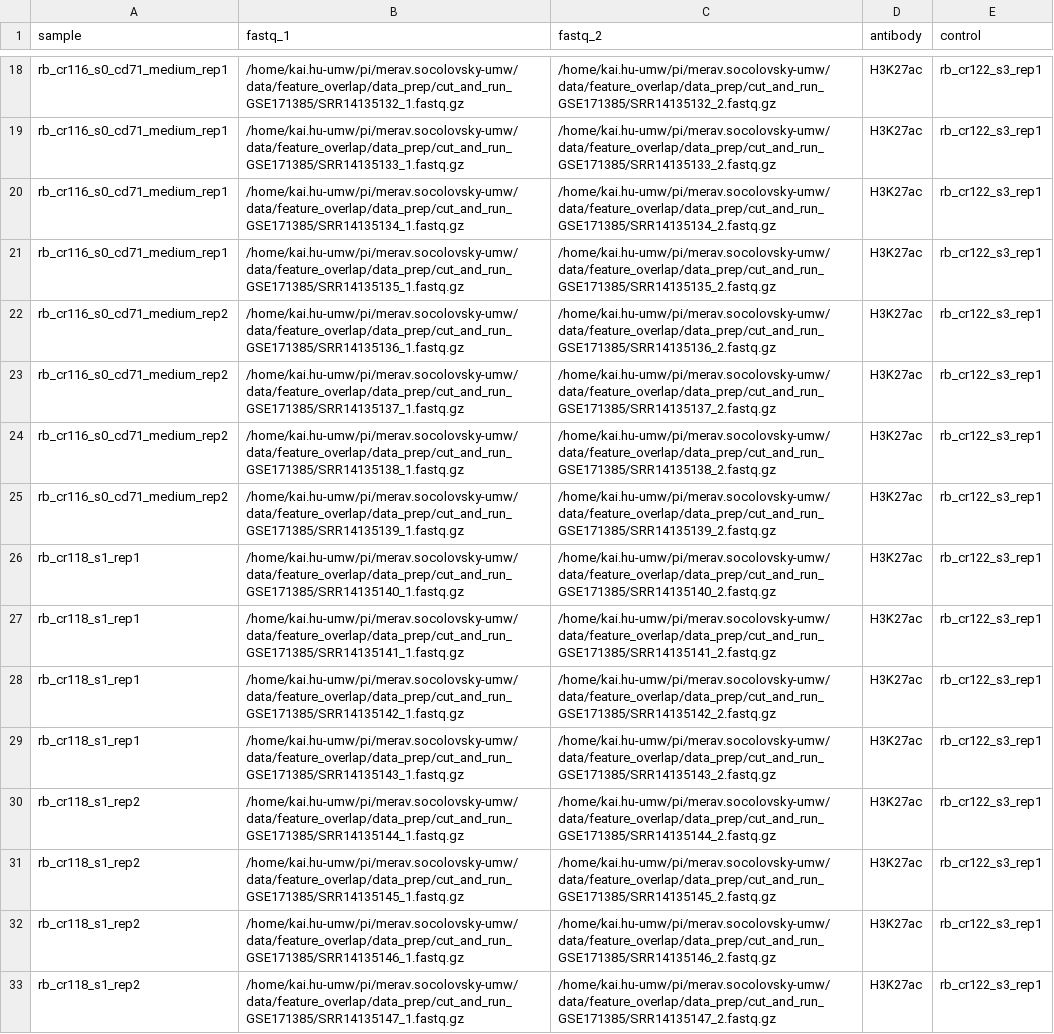
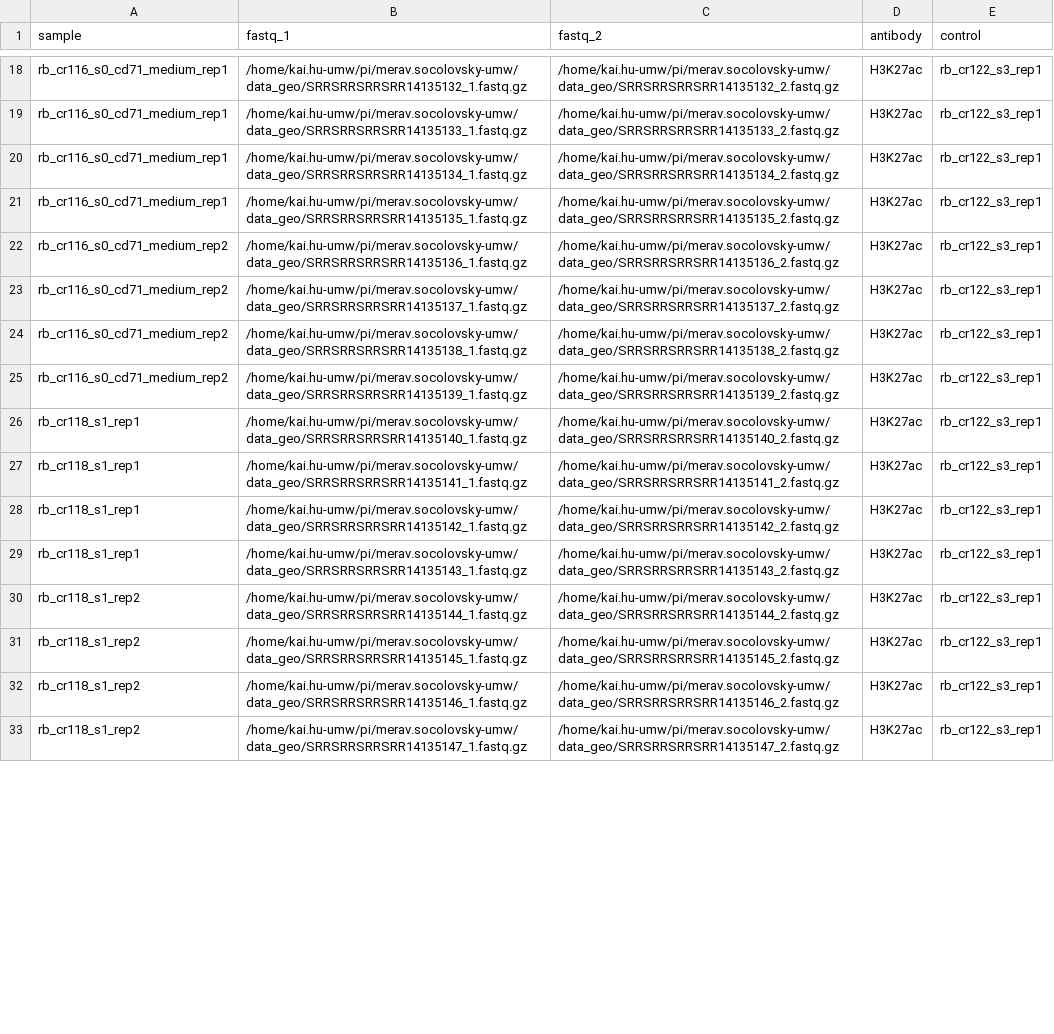
Before and after one commit to hukai916/chipseq, a CSV file: assets/samplesheet_geo_rb_h3k27ac_cut_run_sci.csv, drawn as a sheet; only a part is shown, gaps mark what is left out; the diff covers the shown part only; the diff names each change by its address in the sheet, - before the commit and + after, or states it on an @@ line.

```diff
--- a/assets/samplesheet_geo_rb_h3k27ac_cut_run_sci.csv
+++ b/assets/samplesheet_geo_rb_h3k27ac_cut_run_sci.csv
-B18 (fastq_1): /home/kai.hu-umw/pi/merav.socolovsky-umw/data/feature_overlap/data_prep/cut_and_run_GSE171385/SRR14135132_1.fastq.gz
+B18 (fastq_1): /home/kai.hu-umw/pi/merav.socolovsky-umw/data_geo/SRRSRRSRRSRR14135132_1.fastq.gz
-C18 (fastq_2): /home/kai.hu-umw/pi/merav.socolovsky-umw/data/feature_overlap/data_prep/cut_and_run_GSE171385/SRR14135132_2.fastq.gz
+C18 (fastq_2): /home/kai.hu-umw/pi/merav.socolovsky-umw/data_geo/SRRSRRSRRSRR14135132_2.fastq.gz
-B19 (fastq_1): /home/kai.hu-umw/pi/merav.socolovsky-umw/data/feature_overlap/data_prep/cut_and_run_GSE171385/SRR14135133_1.fastq.gz
+B19 (fastq_1): /home/kai.hu-umw/pi/merav.socolovsky-umw/data_geo/SRRSRRSRRSRR14135133_1.fastq.gz
-C19 (fastq_2): /home/kai.hu-umw/pi/merav.socolovsky-umw/data/feature_overlap/data_prep/cut_and_run_GSE171385/SRR14135133_2.fastq.gz
+C19 (fastq_2): /home/kai.hu-umw/pi/merav.socolovsky-umw/data_geo/SRRSRRSRRSRR14135133_2.fastq.gz
-B20 (fastq_1): /home/kai.hu-umw/pi/merav.socolovsky-umw/data/feature_overlap/data_prep/cut_and_run_GSE171385/SRR14135134_1.fastq.gz
+B20 (fastq_1): /home/kai.hu-umw/pi/merav.socolovsky-umw/data_geo/SRRSRRSRRSRR14135134_1.fastq.gz
-C20 (fastq_2): /home/kai.hu-umw/pi/merav.socolovsky-umw/data/feature_overlap/data_prep/cut_and_run_GSE171385/SRR14135134_2.fastq.gz
+C20 (fastq_2): /home/kai.hu-umw/pi/merav.socolovsky-umw/data_geo/SRRSRRSRRSRR14135134_2.fastq.gz
-B21 (fastq_1): /home/kai.hu-umw/pi/merav.socolovsky-umw/data/feature_overlap/data_prep/cut_and_run_GSE171385/SRR14135135_1.fastq.gz
+B21 (fastq_1): /home/kai.hu-umw/pi/merav.socolovsky-umw/data_geo/SRRSRRSRRSRR14135135_1.fastq.gz
-C21 (fastq_2): /home/kai.hu-umw/pi/merav.socolovsky-umw/data/feature_overlap/data_prep/cut_and_run_GSE171385/SRR14135135_2.fastq.gz
+C21 (fastq_2): /home/kai.hu-umw/pi/merav.socolovsky-umw/data_geo/SRRSRRSRRSRR14135135_2.fastq.gz
-B22 (fastq_1): /home/kai.hu-umw/pi/merav.socolovsky-umw/data/feature_overlap/data_prep/cut_and_run_GSE171385/SRR14135136_1.fastq.gz
+B22 (fastq_1): /home/kai.hu-umw/pi/merav.socolovsky-umw/data_geo/SRRSRRSRRSRR14135136_1.fastq.gz
-C22 (fastq_2): /home/kai.hu-umw/pi/merav.socolovsky-umw/data/feature_overlap/data_prep/cut_and_run_GSE171385/SRR14135136_2.fastq.gz
+C22 (fastq_2): /home/kai.hu-umw/pi/merav.socolovsky-umw/data_geo/SRRSRRSRRSRR14135136_2.fastq.gz
-B23 (fastq_1): /home/kai.hu-umw/pi/merav.socolovsky-umw/data/feature_overlap/data_prep/cut_and_run_GSE171385/SRR14135137_1.fastq.gz
+B23 (fastq_1): /home/kai.hu-umw/pi/merav.socolovsky-umw/data_geo/SRRSRRSRRSRR14135137_1.fastq.gz
-C23 (fastq_2): /home/kai.hu-umw/pi/merav.socolovsky-umw/data/feature_overlap/data_prep/cut_and_run_GSE171385/SRR14135137_2.fastq.gz
+C23 (fastq_2): /home/kai.hu-umw/pi/merav.socolovsky-umw/data_geo/SRRSRRSRRSRR14135137_2.fastq.gz
-B24 (fastq_1): /home/kai.hu-umw/pi/merav.socolovsky-umw/data/feature_overlap/data_prep/cut_and_run_GSE171385/SRR14135138_1.fastq.gz
+B24 (fastq_1): /home/kai.hu-umw/pi/merav.socolovsky-umw/data_geo/SRRSRRSRRSRR14135138_1.fastq.gz
-C24 (fastq_2): /home/kai.hu-umw/pi/merav.socolovsky-umw/data/feature_overlap/data_prep/cut_and_run_GSE171385/SRR14135138_2.fastq.gz
+C24 (fastq_2): /home/kai.hu-umw/pi/merav.socolovsky-umw/data_geo/SRRSRRSRRSRR14135138_2.fastq.gz
-B25 (fastq_1): /home/kai.hu-umw/pi/merav.socolovsky-umw/data/feature_overlap/data_prep/cut_and_run_GSE171385/SRR14135139_1.fastq.gz
+B25 (fastq_1): /home/kai.hu-umw/pi/merav.socolovsky-umw/data_geo/SRRSRRSRRSRR14135139_1.fastq.gz
-C25 (fastq_2): /home/kai.hu-umw/pi/merav.socolovsky-umw/data/feature_overlap/data_prep/cut_and_run_GSE171385/SRR14135139_2.fastq.gz
+C25 (fastq_2): /home/kai.hu-umw/pi/merav.socolovsky-umw/data_geo/SRRSRRSRRSRR14135139_2.fastq.gz
-B26 (fastq_1): /home/kai.hu-umw/pi/merav.socolovsky-umw/data/feature_overlap/data_prep/cut_and_run_GSE171385/SRR14135140_1.fastq.gz
+B26 (fastq_1): /home/kai.hu-umw/pi/merav.socolovsky-umw/data_geo/SRRSRRSRRSRR14135140_1.fastq.gz
-C26 (fastq_2): /home/kai.hu-umw/pi/merav.socolovsky-umw/data/feature_overlap/data_prep/cut_and_run_GSE171385/SRR14135140_2.fastq.gz
+C26 (fastq_2): /home/kai.hu-umw/pi/merav.socolovsky-umw/data_geo/SRRSRRSRRSRR14135140_2.fastq.gz
-B27 (fastq_1): /home/kai.hu-umw/pi/merav.socolovsky-umw/data/feature_overlap/data_prep/cut_and_run_GSE171385/SRR14135141_1.fastq.gz
+B27 (fastq_1): /home/kai.hu-umw/pi/merav.socolovsky-umw/data_geo/SRRSRRSRRSRR14135141_1.fastq.gz
-C27 (fastq_2): /home/kai.hu-umw/pi/merav.socolovsky-umw/data/feature_overlap/data_prep/cut_and_run_GSE171385/SRR14135141_2.fastq.gz
+C27 (fastq_2): /home/kai.hu-umw/pi/merav.socolovsky-umw/data_geo/SRRSRRSRRSRR14135141_2.fastq.gz
-B28 (fastq_1): /home/kai.hu-umw/pi/merav.socolovsky-umw/data/feature_overlap/data_prep/cut_and_run_GSE171385/SRR14135142_1.fastq.gz
+B28 (fastq_1): /home/kai.hu-umw/pi/merav.socolovsky-umw/data_geo/SRRSRRSRRSRR14135142_1.fastq.gz
-C28 (fastq_2): /home/kai.hu-umw/pi/merav.socolovsky-umw/data/feature_overlap/data_prep/cut_and_run_GSE171385/SRR14135142_2.fastq.gz
+C28 (fastq_2): /home/kai.hu-umw/pi/merav.socolovsky-umw/data_geo/SRRSRRSRRSRR14135142_2.fastq.gz
-B29 (fastq_1): /home/kai.hu-umw/pi/merav.socolovsky-umw/data/feature_overlap/data_prep/cut_and_run_GSE171385/SRR14135143_1.fastq.gz
+B29 (fastq_1): /home/kai.hu-umw/pi/merav.socolovsky-umw/data_geo/SRRSRRSRRSRR14135143_1.fastq.gz
-C29 (fastq_2): /home/kai.hu-umw/pi/merav.socolovsky-umw/data/feature_overlap/data_prep/cut_and_run_GSE171385/SRR14135143_2.fastq.gz
+C29 (fastq_2): /home/kai.hu-umw/pi/merav.socolovsky-umw/data_geo/SRRSRRSRRSRR14135143_2.fastq.gz
-B30 (fastq_1): /home/kai.hu-umw/pi/merav.socolovsky-umw/data/feature_overlap/data_prep/cut_and_run_GSE171385/SRR14135144_1.fastq.gz
+B30 (fastq_1): /home/kai.hu-umw/pi/merav.socolovsky-umw/data_geo/SRRSRRSRRSRR14135144_1.fastq.gz
-C30 (fastq_2): /home/kai.hu-umw/pi/merav.socolovsky-umw/data/feature_overlap/data_prep/cut_and_run_GSE171385/SRR14135144_2.fastq.gz
+C30 (fastq_2): /home/kai.hu-umw/pi/merav.socolovsky-umw/data_geo/SRRSRRSRRSRR14135144_2.fastq.gz
-B31 (fastq_1): /home/kai.hu-umw/pi/merav.socolovsky-umw/data/feature_overlap/data_prep/cut_and_run_GSE171385/SRR14135145_1.fastq.gz
+B31 (fastq_1): /home/kai.hu-umw/pi/merav.socolovsky-umw/data_geo/SRRSRRSRRSRR14135145_1.fastq.gz
-C31 (fastq_2): /home/kai.hu-umw/pi/merav.socolovsky-umw/data/feature_overlap/data_prep/cut_and_run_GSE171385/SRR14135145_2.fastq.gz
+C31 (fastq_2): /home/kai.hu-umw/pi/merav.socolovsky-umw/data_geo/SRRSRRSRRSRR14135145_2.fastq.gz
-B32 (fastq_1): /home/kai.hu-umw/pi/merav.socolovsky-umw/data/feature_overlap/data_prep/cut_and_run_GSE171385/SRR14135146_1.fastq.gz
+B32 (fastq_1): /home/kai.hu-umw/pi/merav.socolovsky-umw/data_geo/SRRSRRSRRSRR14135146_1.fastq.gz
-C32 (fastq_2): /home/kai.hu-umw/pi/merav.socolovsky-umw/data/feature_overlap/data_prep/cut_and_run_GSE171385/SRR14135146_2.fastq.gz
+C32 (fastq_2): /home/kai.hu-umw/pi/merav.socolovsky-umw/data_geo/SRRSRRSRRSRR14135146_2.fastq.gz
-B33 (fastq_1): /home/kai.hu-umw/pi/merav.socolovsky-umw/data/feature_overlap/data_prep/cut_and_run_GSE171385/SRR14135147_1.fastq.gz
+B33 (fastq_1): /home/kai.hu-umw/pi/merav.socolovsky-umw/data_geo/SRRSRRSRRSRR14135147_1.fastq.gz
-C33 (fastq_2): /home/kai.hu-umw/pi/merav.socolovsky-umw/data/feature_overlap/data_prep/cut_and_run_GSE171385/SRR14135147_2.fastq.gz
+C33 (fastq_2): /home/kai.hu-umw/pi/merav.socolovsky-umw/data_geo/SRRSRRSRRSRR14135147_2.fastq.gz
```
Also changed, not shown: 64 edited cells elsewhere in this file.
